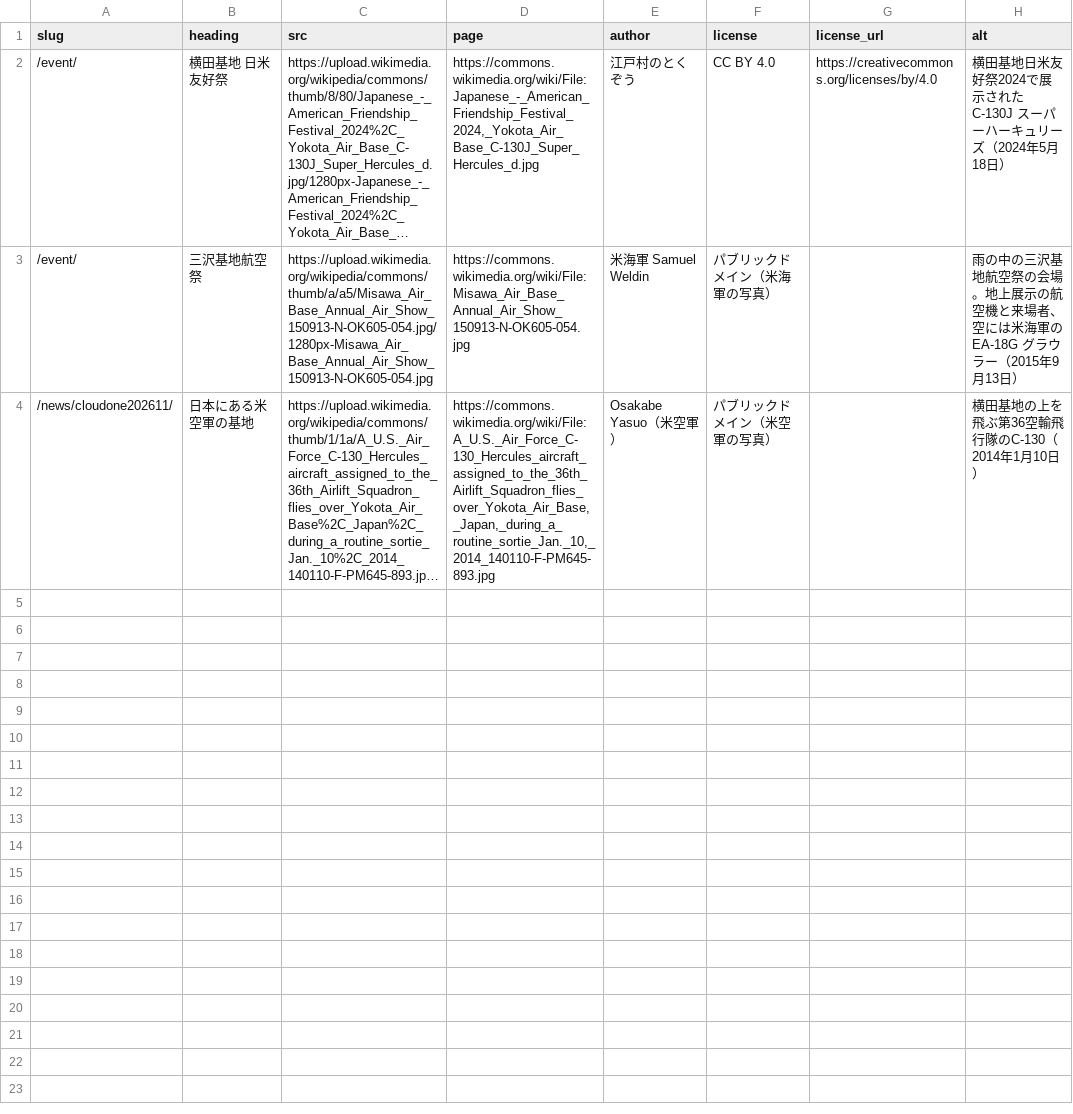
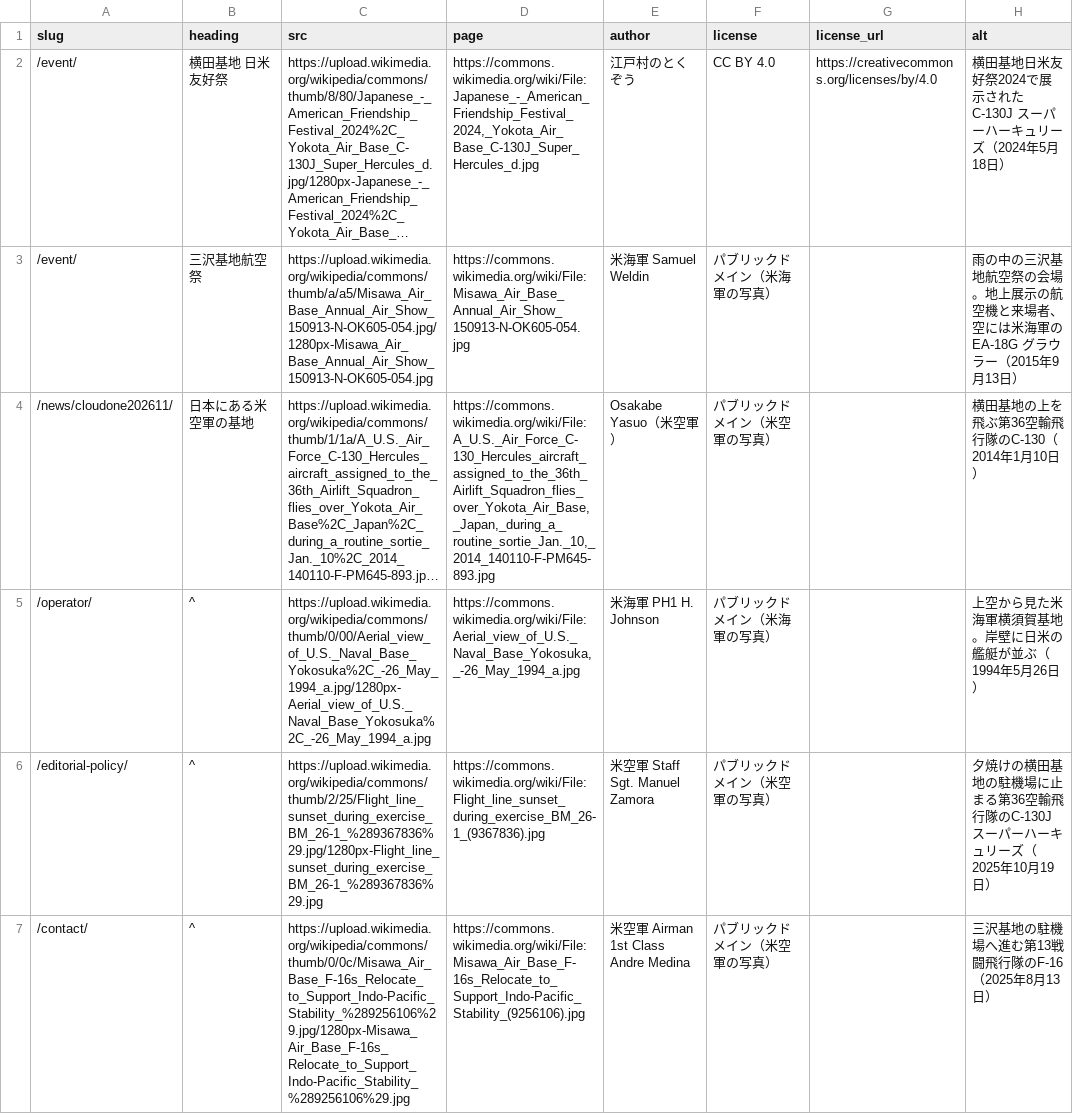
Before and after one commit to chinanago38/beigun-com, a TSV file: tools/photos/inline.tsv, drawn as a sheet; only a part is shown; long unchanged cells end in …; the diff covers the shown part only; the diff names each change by its address in the sheet, - before the commit and + after, or states it on an @@ line.

```diff
--- a/tools/photos/inline.tsv
+++ b/tools/photos/inline.tsv
+row 5: /operator/ | ^ | https://upload.wikimedia.org/wikipedia/commons/thumb/0/00/Aerial_view_of_U.S._Naval_Base_Yokosuka%2C_-26_May_1994_a.jpg/1280px-Aerial_view_of_U.S._Naval_Base_Yokosuka%2C_-26_May_1994_a.jpg | https://commons.wikimedia.org/wiki/File:Aerial_view_of_U.S._Naval_Base_Yokosuka,_-26_May_1994_a.jpg | 米海軍 PH1 H. Johnson | パブリックドメイン（米海軍の写真） |  | 上空から見た米海軍横須賀基地。岸壁に日米の艦艇が並ぶ（1994年5月26日）
+row 6: /editorial-policy/ | ^ | https://upload.wikimedia.org/wikipedia/commons/thumb/2/25/Flight_line_sunset_during_exercise_BM_26-1_%289367836%29.jpg/1280px-Flight_line_sunset_during_exercise_BM_26-1_%289367836%29.jpg | https://commons.wikimedia.org/wiki/File:Flight_line_sunset_during_exercise_BM_26-1_(9367836).jpg | 米空軍 Staff Sgt. Manuel Zamora | パブリックドメイン（米空軍の写真） |  | 夕焼けの横田基地の駐機場に止まる第36空輸飛行隊のC-130J スーパーハーキュリーズ（2025年10月19日）
+row 7: /contact/ | ^ | https://upload.wikimedia.org/wikipedia/commons/thumb/0/0c/Misawa_Air_Base_F-16s_Relocate_to_Support_Indo-Pacific_Stability_%289256106%29.jpg/1280px-Misawa_Air_Base_F-16s_Relocate_to_Support_Indo-Pacific_Stability_%289256106%29.jpg | https://commons.wikimedia.org/wiki/File:Misawa_Air_Base_F-16s_Relocate_to_Support_Indo-Pacific_Stability_(9256106).jpg | 米空軍 Airman 1st Class Andre Medina | パブリックドメイン（米空軍の写真） |  | 三沢基地の駐機場へ進む第13戦闘飛行隊のF-16（2025年8月13日）
```
Also changed, not shown: 2 added rows elsewhere in this file, 36 other files.
